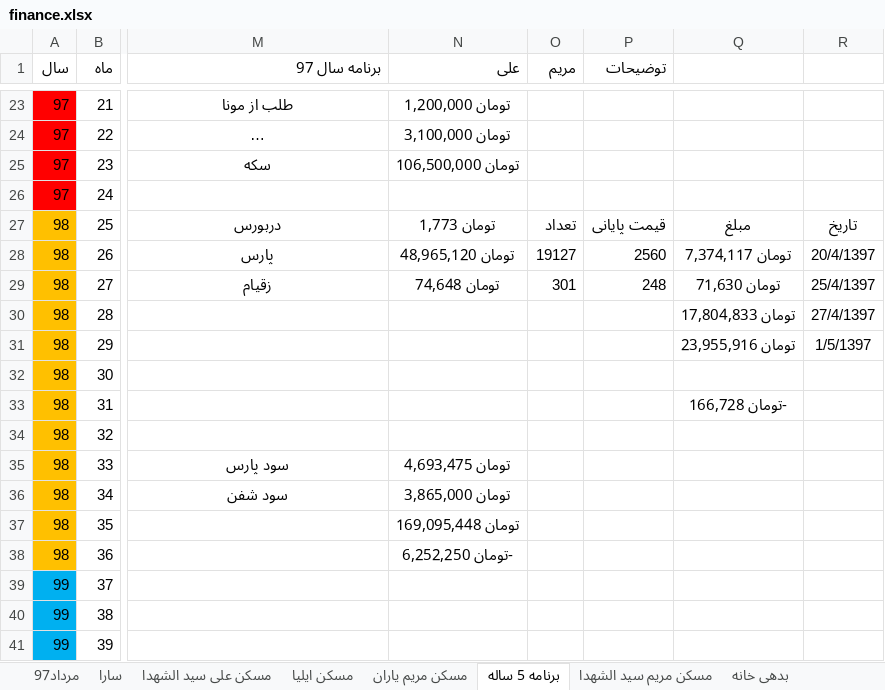
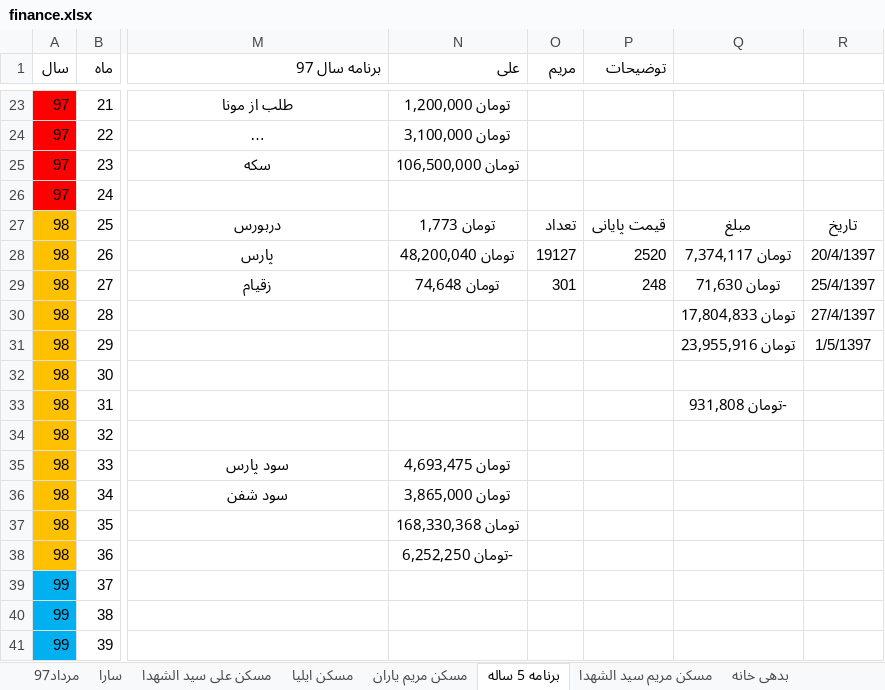
Before and after one commit to ali61n60/AudioDemo, an Excel workbook: AudioDemo/finance/finance.xlsx, sheet برنامه 5 ساله, drawn as a sheet; only a part is shown, gaps mark what is left out; long unchanged cells end in …; values as stored, in another font and other column widths than the file's, no borders; conditional formats not drawn; the diff names each change by its address in the sheet, - before the commit and + after, or states it on an @@ line.

Commit message:
3/5/97

```diff
--- a/AudioDemo/finance/finance.xlsx (sheet برنامه 5 ساله)
+++ b/AudioDemo/finance/finance.xlsx (sheet برنامه 5 ساله)
-N28 (علی): تومان 48,965,120
+N28 (علی): تومان 48,200,040
-P28 (توضیحات): 2560
+P28 (توضیحات): 2520
-Q33: -تومان 166,728
+Q33: -تومان 931,808
-N37 (علی): تومان 169,095,448
+N37 (علی): تومان 168,330,368
```
